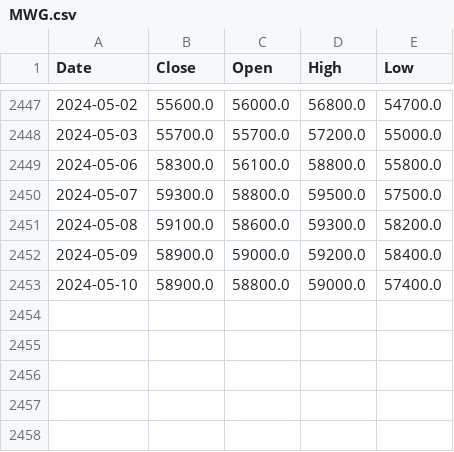
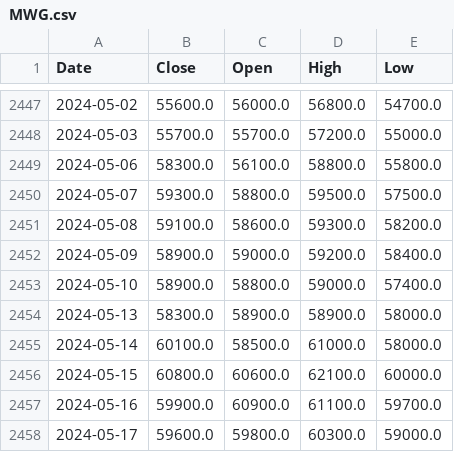
Before and after one commit to TTrungU/RLServer, a CSV file: LSTMCSV/MWG.csv, drawn as a sheet; only a part is shown, gaps mark what is left out; the diff names each change by its address in the sheet, - before the commit and + after, or states it on an @@ line.

```diff
--- a/LSTMCSV/MWG.csv
+++ b/LSTMCSV/MWG.csv
+row 2454: 2024-05-13 | 58300.0 | 58900.0 | 58900.0 | 58000.0
+row 2455: 2024-05-14 | 60100.0 | 58500.0 | 61000.0 | 58000.0
+row 2456: 2024-05-15 | 60800.0 | 60600.0 | 62100.0 | 60000.0
+row 2457: 2024-05-16 | 59900.0 | 60900.0 | 61100.0 | 59700.0
+row 2458: 2024-05-17 | 59600.0 | 59800.0 | 60300.0 | 59000.0
```
Also changed, not shown: DataTraining/MWG.csv, 41 other files.
